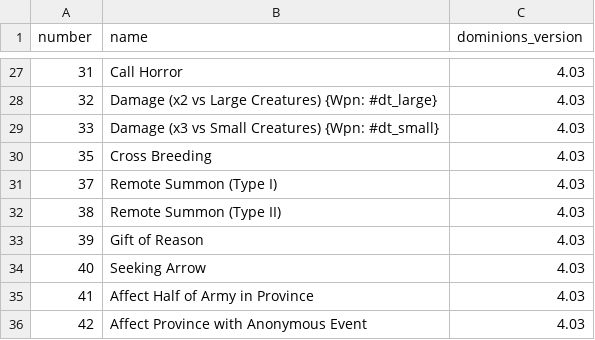
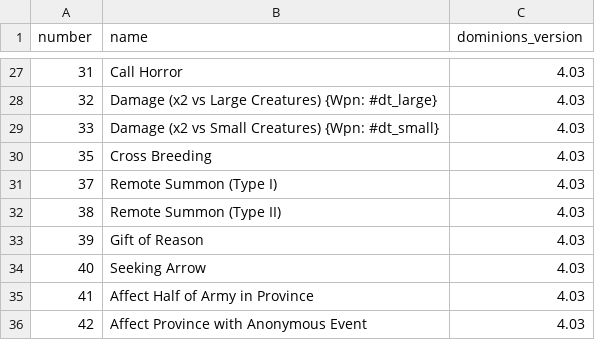
Before and after one commit to larzm42/dominions-tools, a CSV file: data/effects-info.csv, drawn as a sheet; only a part is shown, gaps mark what is left out.

```diff
--- a/data/effects-info.csv
+++ b/data/effects-info.csv
@@ -28,3 +28,3 @@
 32,"Damage (x2 vs Large Creatures) {Wpn: #dt_large}",4.03
-33,"Damage (x3 vs Small Creatures) {Wpn: #dt_small}",4.03
+33,"Damage (x2 vs Small Creatures) {Wpn: #dt_small}",4.03
 35,"Cross Breeding",4.03
```
Also changed, not shown: data/explosion-sprites.csv, data/special-unique-summons.csv, 8 other files.
